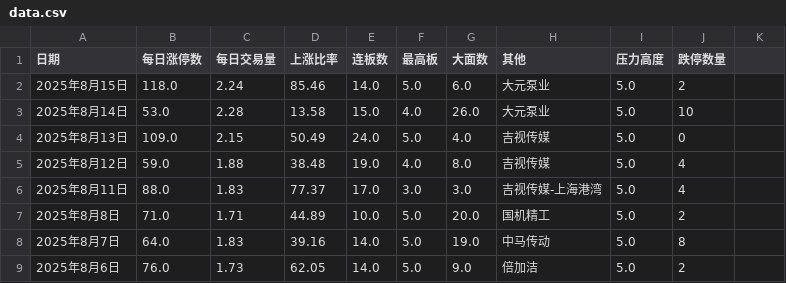
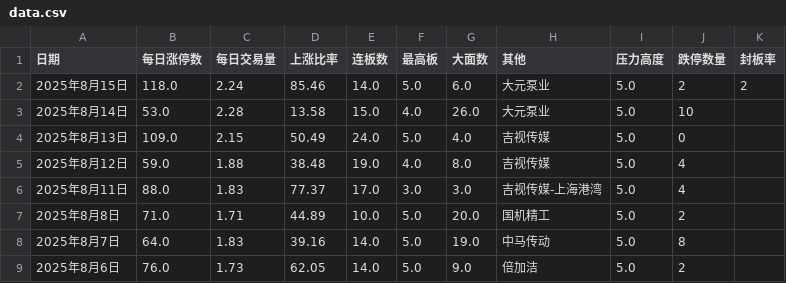
Before and after one commit to chaoren399/flaskStockCycle, a CSV file: data.csv, drawn as a sheet; only a part is shown; the diff names each change by its address in the sheet, - before the commit and + after, or states it on an @@ line.

```diff
--- a/data.csv
+++ b/data.csv
-K1: (empty)
+K1: 封板率
-K2 (封板率): (empty)
+K2 (封板率): 2
```
Also changed, not shown: 5 other files.
